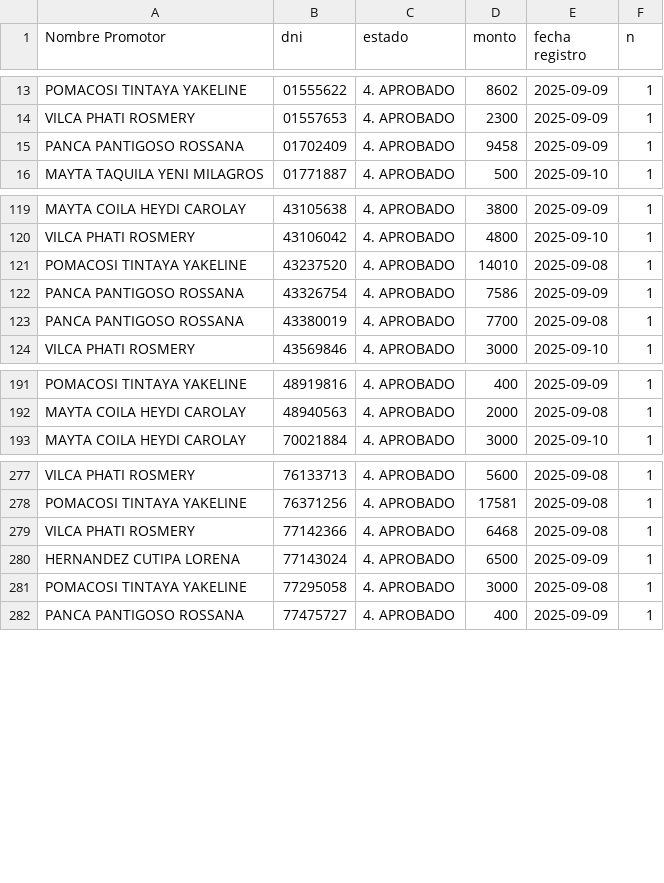
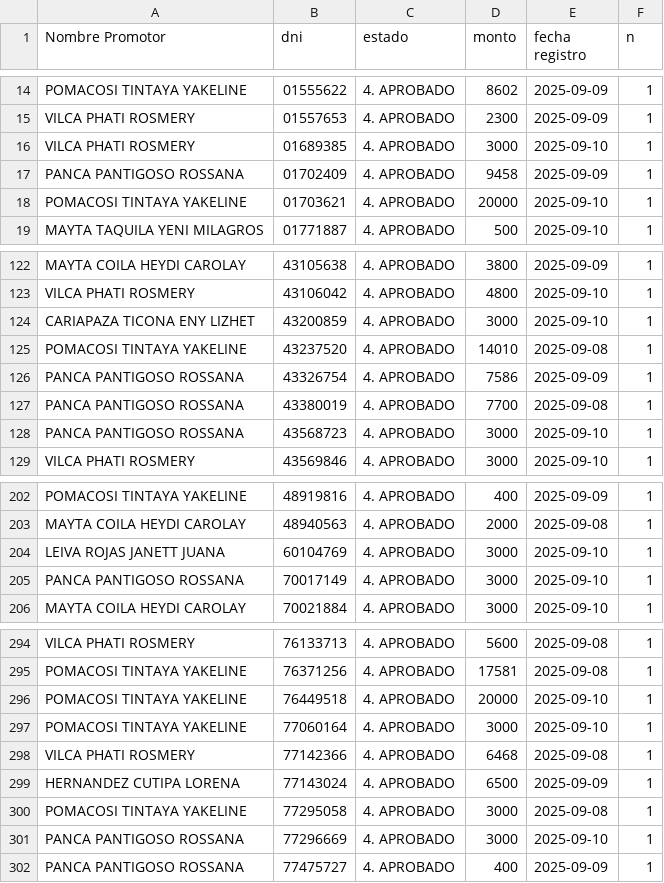
Before and after one commit to WFLAR0/reporte_online_s_bi, a CSV file: registros_aprobados.csv, drawn as a sheet; only a part is shown, gaps mark what is left out; the diff covers the shown part only.

Commit message:
Actualización de registros_aprobados.csv

```diff
--- a/registros_aprobados.csv
+++ b/registros_aprobados.csv
@@ -14,3 +15,5 @@ POMACOSI TINTAYA YAKELINE;01555622;4. APROBADO;8602;2025-09-09;1
 VILCA PHATI ROSMERY;01557653;4. APROBADO;2300;2025-09-09;1
+VILCA PHATI ROSMERY;01689385;4. APROBADO;3000;2025-09-10;1
 PANCA PANTIGOSO ROSSANA;01702409;4. APROBADO;9458;2025-09-09;1
+POMACOSI TINTAYA YAKELINE;01703621;4. APROBADO;20000;2025-09-10;1
 MAYTA TAQUILA YENI MILAGROS;01771887;4. APROBADO;500;2025-09-10;1
@@ -120,2 +123,3 @@ MAYTA COILA HEYDI CAROLAY;43105638;4. APROBADO;3800;2025-09-09;1
 VILCA PHATI ROSMERY;43106042;4. APROBADO;4800;2025-09-10;1
+CARIAPAZA TICONA ENY LIZHET;43200859;4. APROBADO;3000;2025-09-10;1
 POMACOSI TINTAYA YAKELINE;43237520;4. APROBADO;14010;2025-09-08;1
@@ -123,2 +127,3 @@ PANCA PANTIGOSO ROSSANA;43326754;4. APROBADO;7586;2025-09-09;1
 PANCA PANTIGOSO ROSSANA;43380019;4. APROBADO;7700;2025-09-08;1
+PANCA PANTIGOSO ROSSANA;43568723;4. APROBADO;3000;2025-09-10;1
 VILCA PHATI ROSMERY;43569846;4. APROBADO;3000;2025-09-10;1
@@ -192,2 +203,4 @@ POMACOSI TINTAYA YAKELINE;48919816;4. APROBADO;400;2025-09-09;1
 MAYTA COILA HEYDI CAROLAY;48940563;4. APROBADO;2000;2025-09-08;1
+LEIVA ROJAS JANETT JUANA;60104769;4. APROBADO;3000;2025-09-10;1
+PANCA PANTIGOSO ROSSANA;70017149;4. APROBADO;3000;2025-09-10;1
 MAYTA COILA HEYDI CAROLAY;70021884;4. APROBADO;3000;2025-09-10;1
@@ -278,2 +295,4 @@ VILCA PHATI ROSMERY;76133713;4. APROBADO;5600;2025-09-08;1
 POMACOSI TINTAYA YAKELINE;76371256;4. APROBADO;17581;2025-09-08;1
+POMACOSI TINTAYA YAKELINE;76449518;4. APROBADO;20000;2025-09-10;1
+POMACOSI TINTAYA YAKELINE;77060164;4. APROBADO;3000;2025-09-10;1
 VILCA PHATI ROSMERY;77142366;4. APROBADO;6468;2025-09-08;1
@@ -281,2 +300,3 @@ HERNANDEZ CUTIPA LORENA;77143024;4. APROBADO;6500;2025-09-09;1
 POMACOSI TINTAYA YAKELINE;77295058;4. APROBADO;3000;2025-09-08;1
+PANCA PANTIGOSO ROSSANA;77296669;4. APROBADO;3000;2025-09-10;1
 PANCA PANTIGOSO ROSSANA;77475727;4. APROBADO;400;2025-09-09;1
```
Also changed, not shown: 12 added rows, 1 removed row and 1 edited cell elsewhere in this file.
